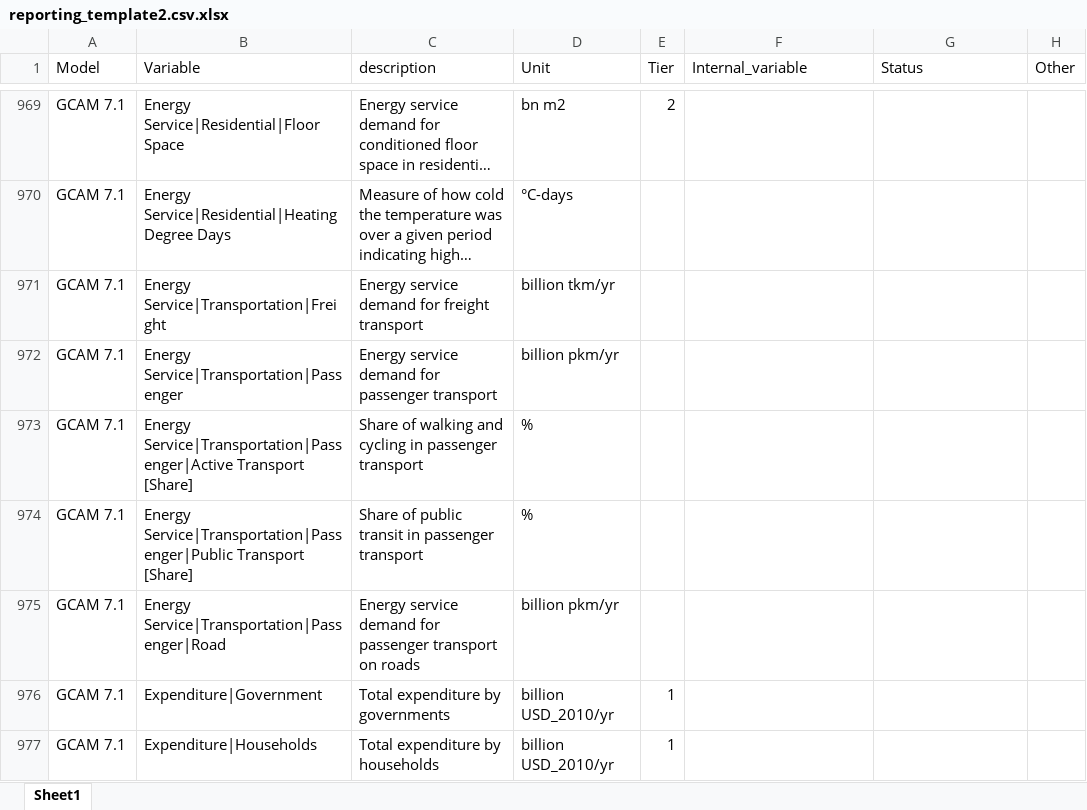
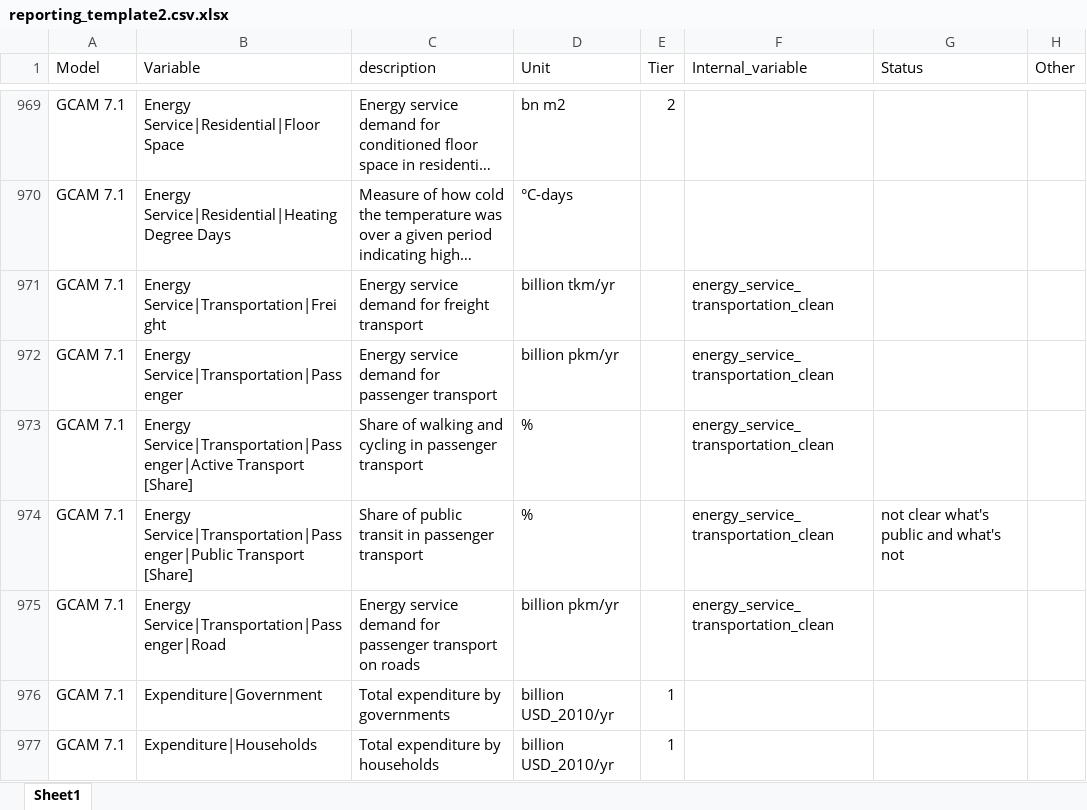
Before and after one commit to GCAM-KAIST/gcamreport-kaist, an Excel workbook: inst/extdata/template/GCAM7.1/reporting_template2.csv.xlsx, sheet Sheet1, drawn as a sheet; only a part is shown, gaps mark what is left out; long unchanged cells end in …; values as stored, in another font and other column widths than the file's, no cell formats; the diff names each change by its address in the sheet, - before the commit and + after, or states it on an @@ line.

Commit message:
ComDef: energy service transportation

```diff
--- a/inst/extdata/template/GCAM7.1/reporting_template2.csv.xlsx (sheet Sheet1)
+++ b/inst/extdata/template/GCAM7.1/reporting_template2.csv.xlsx (sheet Sheet1)
-F971:F975 (Internal_variable): (empty)
+F971:F975 (Internal_variable): energy_service_transportation_clean
-G974 (Status): (empty)
+G974 (Status): not clear what's public and what's not
```
Also changed, not shown: cell formats, 4 other files.
